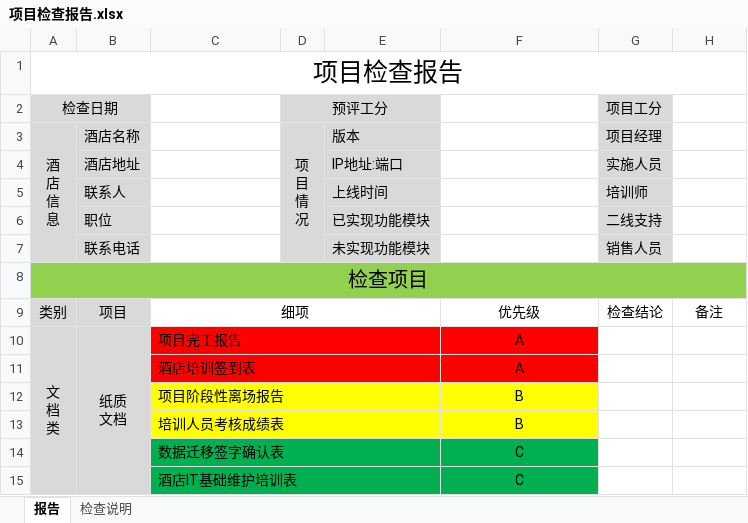
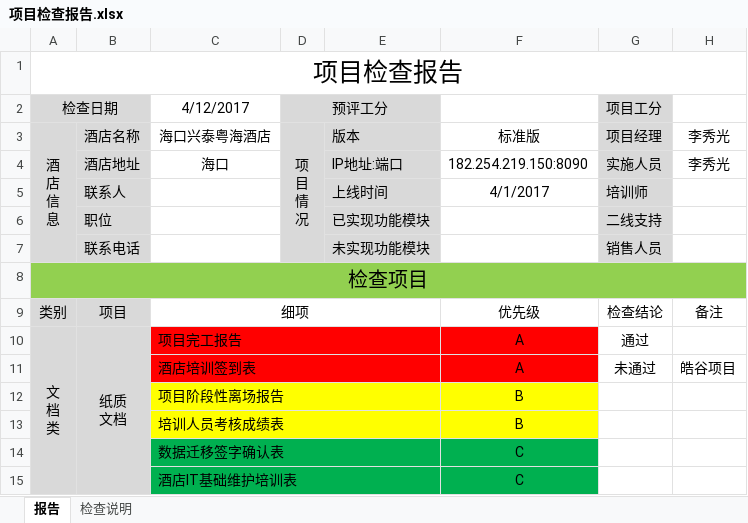
Before and after one commit to xuqisheng/zhangh, an Excel workbook: GcOps/项目检查报告.xlsx, sheet 报告, drawn as a sheet; only a part is shown; values as stored, in another font and other column widths than the file's, no borders; charts and pictures not drawn; the diff covers the shown part only; the diff names each change by its address in the sheet, - before the commit and + after, or states it on an @@ line.

```diff
--- a/GcOps/项目检查报告.xlsx (sheet 报告)
+++ b/GcOps/项目检查报告.xlsx (sheet 报告)
-C2: (empty)
+C2: 4/12/2017
-C3 (4/12/2017): (empty)
+C3 (4/12/2017): 海口兴泰粤海酒店
-F3: (empty)
+F3: 标准版
-H3:H4: (empty)
+H3:H4: 李秀光
-C4 (4/12/2017): (empty)
+C4 (4/12/2017): 海口
-F4: (empty)
+F4: 182.254.219.150:8090
-F5: (empty)
+F5: 4/1/2017
-G10 (项目工分): (empty)
+G10 (项目工分): 通过
-G11 (项目工分): (empty)
+G11 (项目工分): 未通过
-H11: (empty)
+H11: 皓谷项目
```
Also changed, not shown: 2 added rows, 9 edited cells and cell formats elsewhere in this sheet, charts or pictures, GcOps/项目检查&PR会登记表.xlsx, 1 other file.
